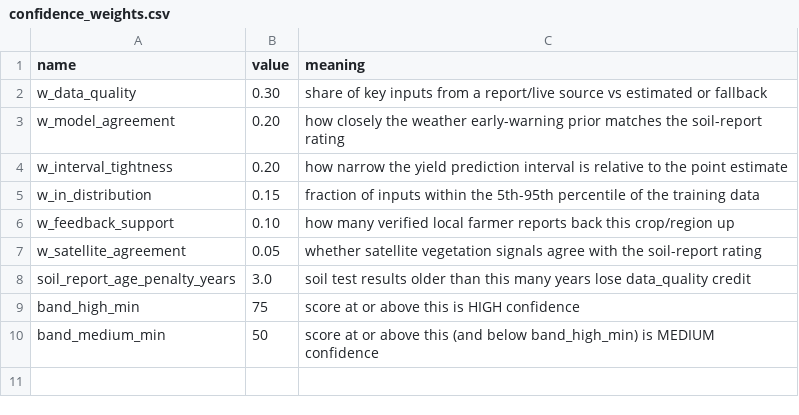
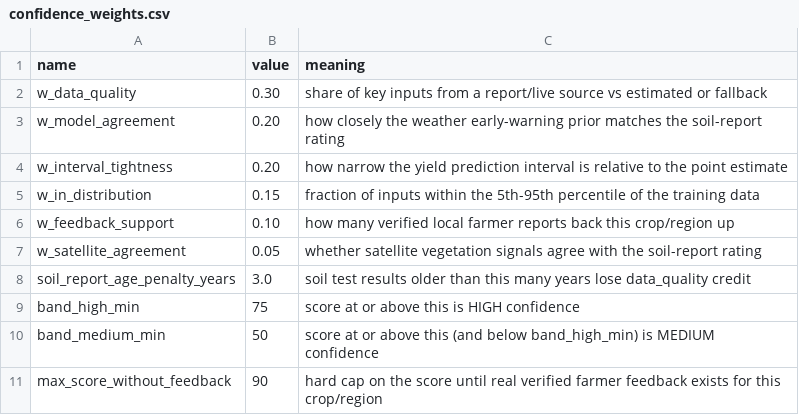
Before and after one commit to Anvation-CSE-2026/ANV26-SU-07-SMARTFERT, a CSV file: backend/data/confidence_weights.csv, drawn as a sheet; the diff names each change by its address in the sheet, - before the commit and + after, or states it on an @@ line.

Commit message:
Cap confidence score at 90 until real feedback exists
The model is trained on synthetic data; until adaptive learning has verified
feedback for a crop/region (feedback_support populated), the confidence score
is capped at 90 and the UI/API both surface "Estimated from synthetic-trained
models" next to the gauge. Mirrored in the frontend mock engine for parity.

```diff
--- a/backend/data/confidence_weights.csv
+++ b/backend/data/confidence_weights.csv
+row 11: max_score_without_feedback | 90 | hard cap on the score until real verified farmer feedback exists for this crop/region
```
Also changed, not shown: 10 other files.
